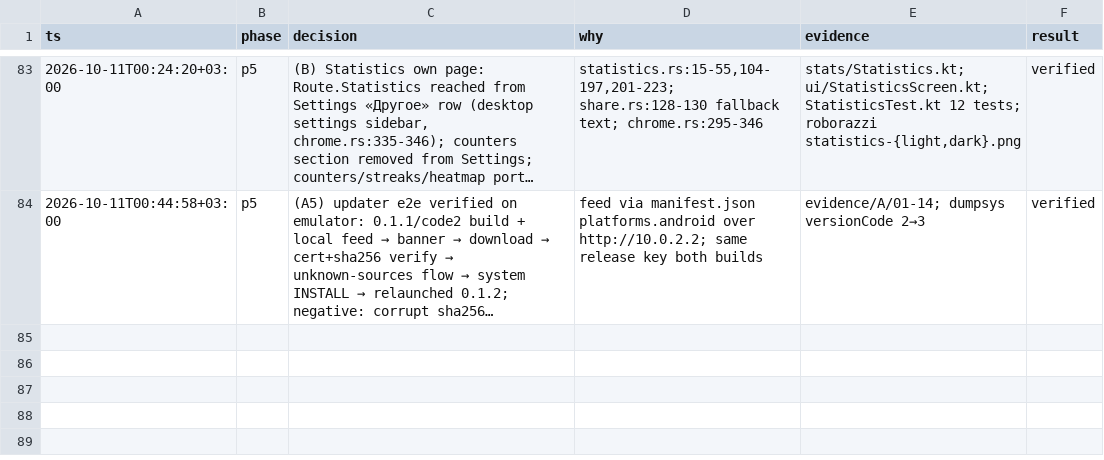
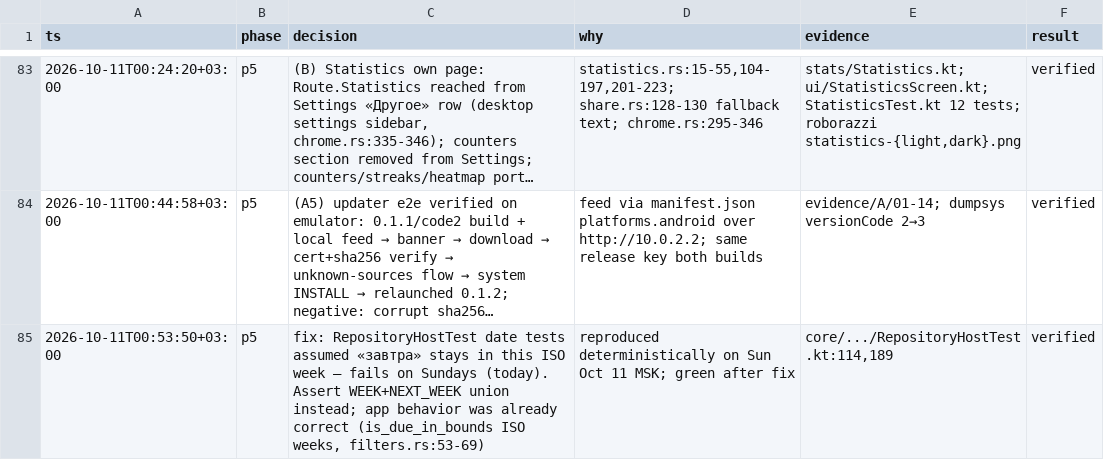
Before and after one commit to makekosmos/agenda-android, a TSV file: docs/decisions.tsv, drawn as a sheet; only a part is shown, gaps mark what is left out; long unchanged cells end in …; the diff names each change by its address in the sheet, - before the commit and + after, or states it on an @@ line.

```diff
--- a/docs/decisions.tsv
+++ b/docs/decisions.tsv
+row 85: 2026-10-11T00:53:50+03:00 | p5 | fix: RepositoryHostTest date tests assumed «завтра» stays in this ISO week — fails on Sundays (today). Assert WEEK+NEXT_WEEK union instead; app behavior was already correct (is_due_in_bounds ISO weeks, filters.rs:53-69) | reproduced deterministically on Sun Oct 11 MSK; green after fix | core/.../RepositoryHostTest.kt:114,189 | verified
```
Also changed, not shown: 1 other file.
